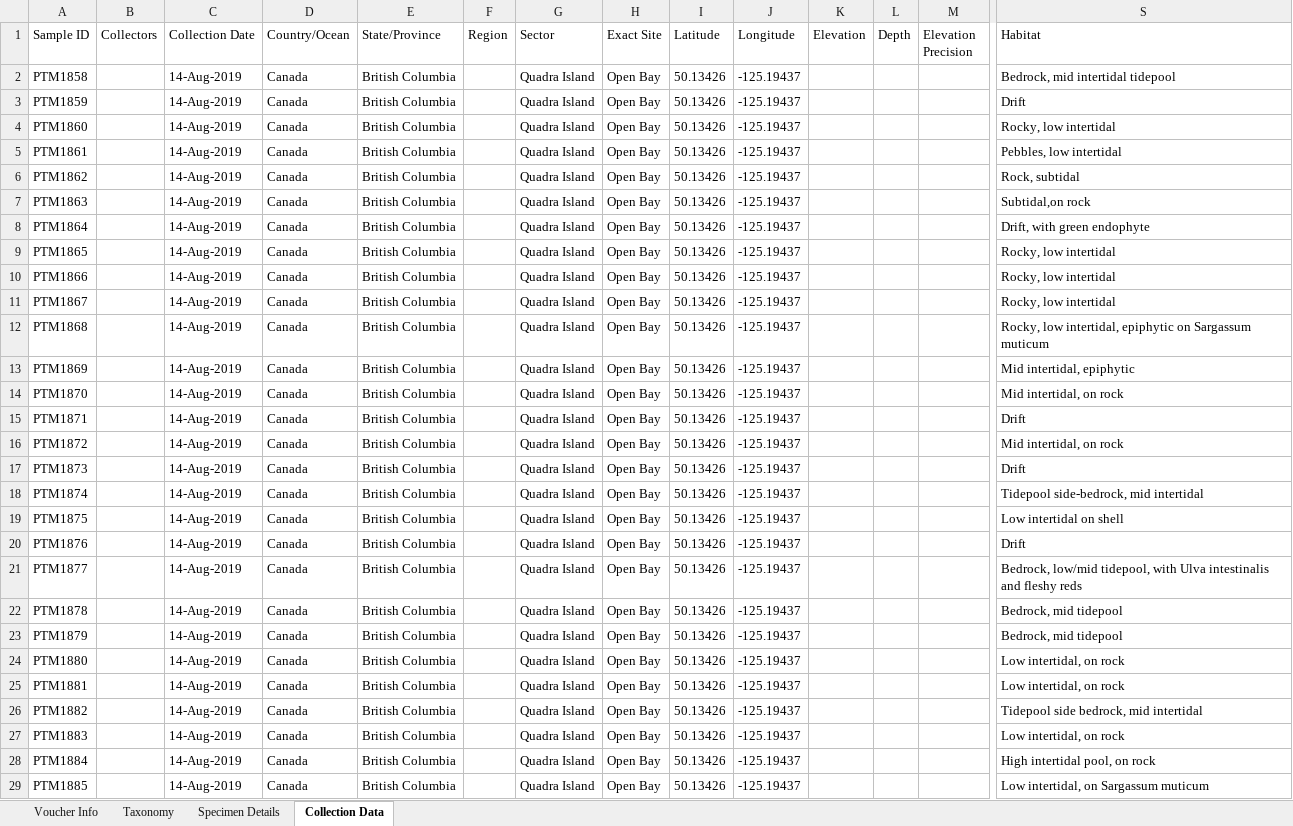
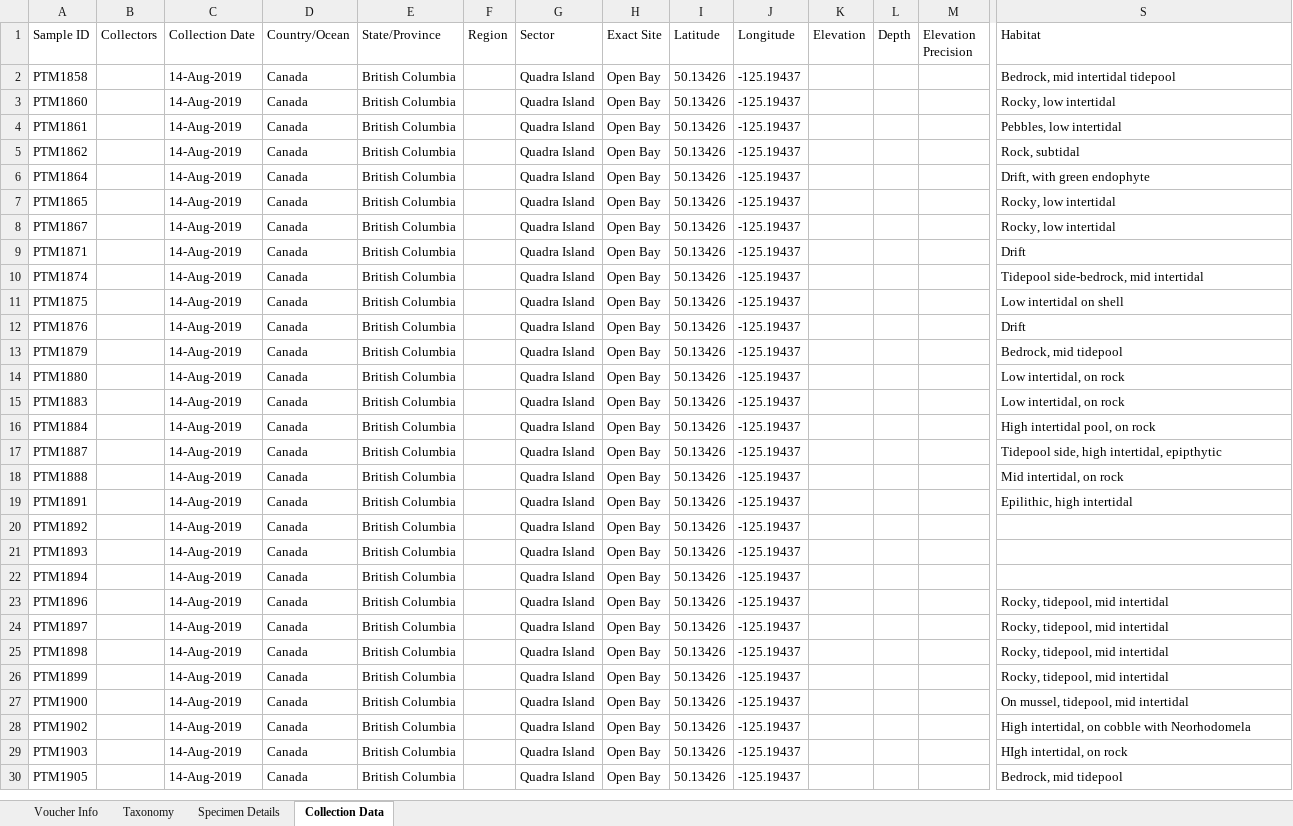
Before and after one commit to martonelab/BoldWorkflow, an Excel workbook: 01_spreadsheet/results/bioblitz_2019_Red.xlsx, sheet Collection Data, drawn as a sheet; only a part is shown, gaps mark what is left out; the shorter side is filled out with more unchanged rows; values as stored, in another font and other column widths than the file's, no borders; removed rows and columns are numbered as before the commit, all else as after; rows hold the shown columns only; the diff covers the shown part only; the diff names each change by its address in the sheet, - before the commit and + after, or states it on an @@ line.

```diff
--- a/01_spreadsheet/results/bioblitz_2019_Red.xlsx (sheet Collection Data)
+++ b/01_spreadsheet/results/bioblitz_2019_Red.xlsx (sheet Collection Data)
-row 3: PTM1859 |  | 14-Aug-2019 | Canada | British Columbia |  | Quadra Island | Open Bay | 50.13426 | -125.19437 |  |  |  | Drift
-row 7: PTM1863 |  | 14-Aug-2019 | Canada | British Columbia |  | Quadra Island | Open Bay | 50.13426 | -125.19437 |  |  |  | Subtidal,on rock
-row 10: PTM1866 |  | 14-Aug-2019 | Canada | British Columbia |  | Quadra Island | Open Bay | 50.13426 | -125.19437 |  |  |  | Rocky, low intertidal
-row 12: PTM1868 |  | 14-Aug-2019 | Canada | British Columbia |  | Quadra Island | Open Bay | 50.13426 | -125.19437 |  |  |  | Rocky, low intertidal, epiphytic on Sargassum muticum
-row 13: PTM1869 |  | 14-Aug-2019 | Canada | British Columbia |  | Quadra Island | Open Bay | 50.13426 | -125.19437 |  |  |  | Mid intertidal, epiphytic
-row 14: PTM1870 |  | 14-Aug-2019 | Canada | British Columbia |  | Quadra Island | Open Bay | 50.13426 | -125.19437 |  |  |  | Mid intertidal, on rock
-row 16: PTM1872 |  | 14-Aug-2019 | Canada | British Columbia |  | Quadra Island | Open Bay | 50.13426 | -125.19437 |  |  |  | Mid intertidal, on rock
-row 17: PTM1873 |  | 14-Aug-2019 | Canada | British Columbia |  | Quadra Island | Open Bay | 50.13426 | -125.19437 |  |  |  | Drift
@@ row 21 moved to row 87: PTM1877 @@
-row 22: PTM1878 |  | 14-Aug-2019 | Canada | British Columbia |  | Quadra Island | Open Bay | 50.13426 | -125.19437 |  |  |  | Bedrock, mid tidepool
-row 25: PTM1881 |  | 14-Aug-2019 | Canada | British Columbia |  | Quadra Island | Open Bay | 50.13426 | -125.19437 |  |  |  | Low intertidal, on rock
@@ row 26 moved to row 88: PTM1882 @@
-row 29: PTM1885 |  | 14-Aug-2019 | Canada | British Columbia |  | Quadra Island | Open Bay | 50.13426 | -125.19437 |  |  |  | Low intertidal, on Sargassum muticum
```
Also changed, not shown: 25 removed rows and 3 moved rows elsewhere in this sheet, sheet Taxonomy, sheet Voucher Info, sheet Specimen Details, 01_spreadsheet/results/bioblitz_2019_Brown.xlsx, 01_spreadsheet/results/bioblitz_2019_Green.xlsx, 4 other files.
